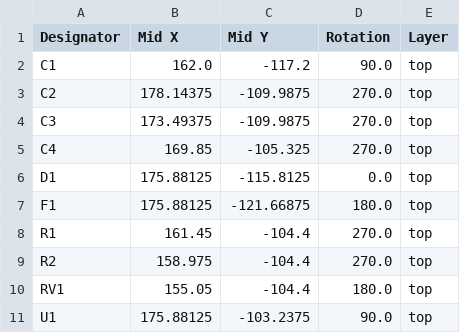
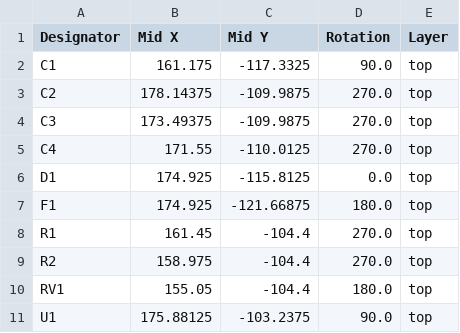
Before and after one commit to donpivo/Huldra-11, a CSV file: Backlight_PSU/production/positions.csv, drawn as a sheet.

```diff
--- a/Backlight_PSU/production/positions.csv
+++ b/Backlight_PSU/production/positions.csv
@@ -1,8 +1,8 @@
 Designator,Mid X,Mid Y,Rotation,Layer
-C1,162.0,-117.2,90.0,top
+C1,161.175,-117.3325,90.0,top
 C2,178.14375,-109.9875,270.0,top
 C3,173.49375,-109.9875,270.0,top
-C4,169.85,-105.325,270.0,top
-D1,175.88125,-115.8125,0.0,top
-F1,175.88125,-121.66875,180.0,top
+C4,171.55,-110.0125,270.0,top
+D1,174.925,-115.8125,0.0,top
+F1,174.925,-121.66875,180.0,top
 R1,161.45,-104.4,270.0,top
```
Also changed, not shown: Backlight_PSU/production/bom.csv, 9 other files.
